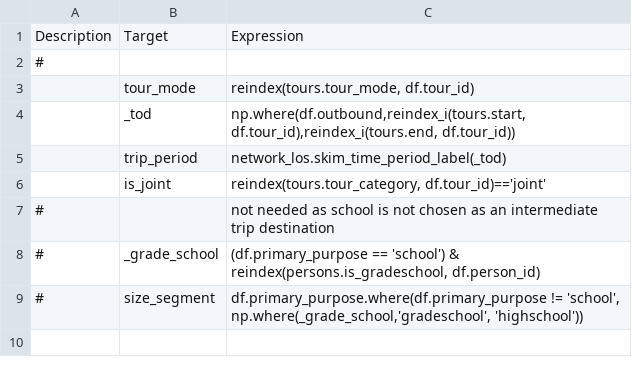
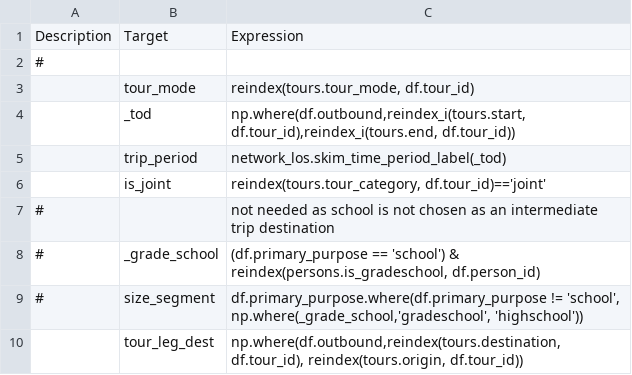
Before and after one commit to psrc/psrc_activitysim, a CSV file: configs/trip_destination_annotate_trips_preprocessor.csv, drawn as a sheet.

```diff
--- a/configs/trip_destination_annotate_trips_preprocessor.csv
+++ b/configs/trip_destination_annotate_trips_preprocessor.csv
@@ -9 +9,2 @@ Description,Target,Expression
 #,size_segment,"df.primary_purpose.where(df.primary_purpose != 'school', np.where(_grade_school,'gradeschool', 'highschool'))"
+,tour_leg_dest,"np.where(df.outbound,reindex(tours.destination, df.tour_id), reindex(tours.origin, df.tour_id))"
```
Also changed, not shown: 1 other file.
